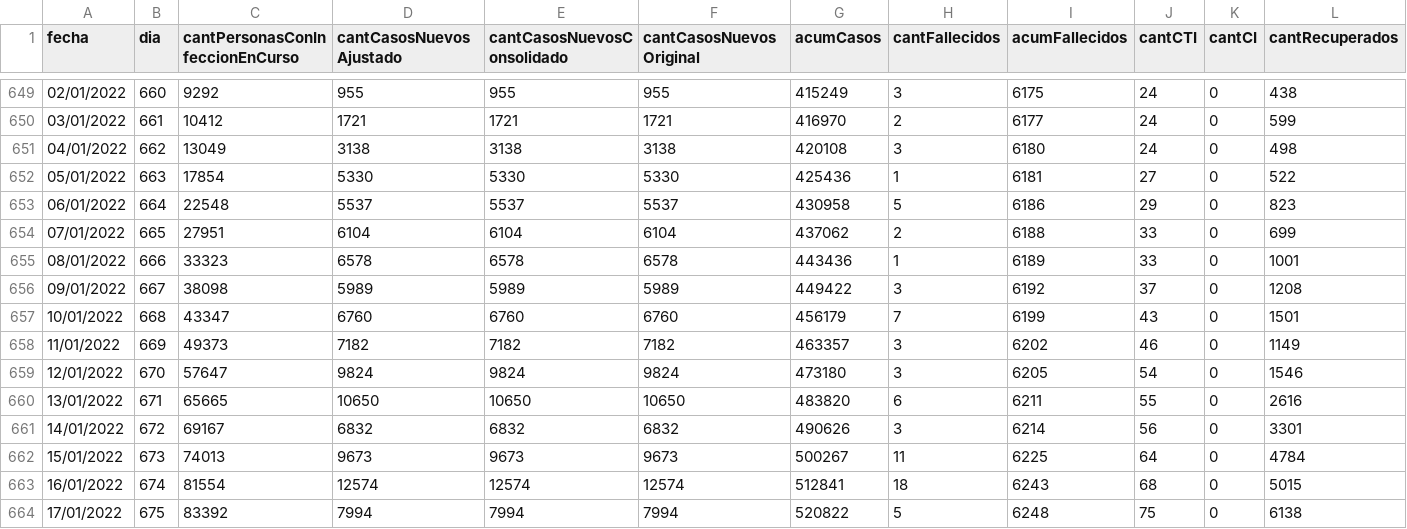
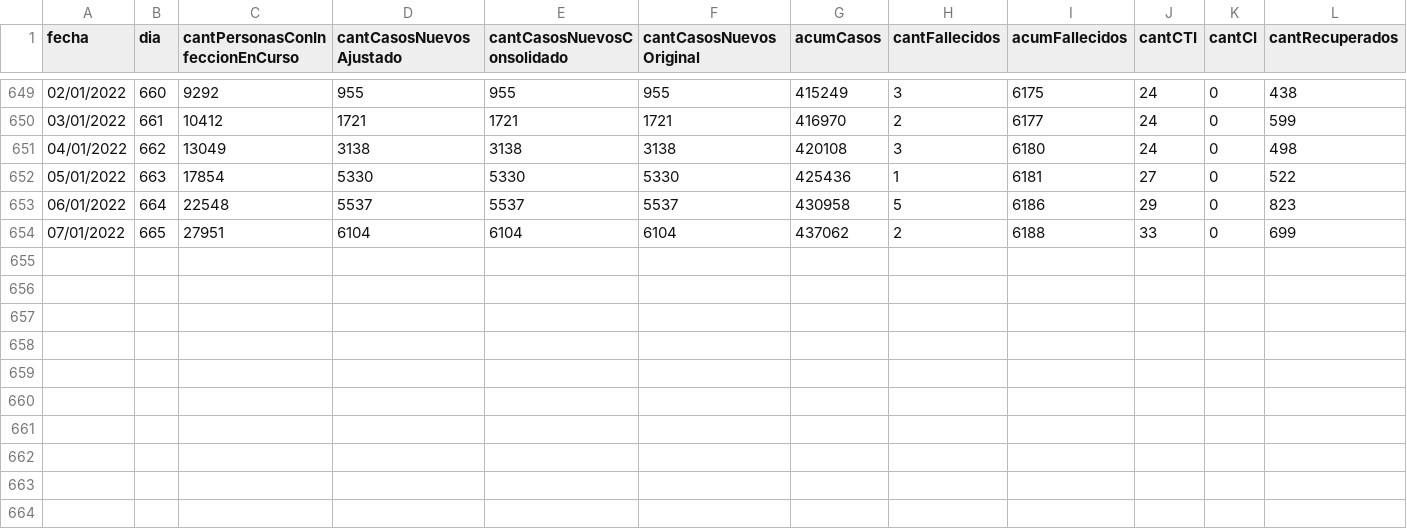
Before and after one commit to GUIAD-COVID/datos-y-visualizaciones-GUIAD, a CSV file: datos/estadisticasUY.csv, drawn as a sheet; only a part is shown, gaps mark what is left out; rows hold the shown columns only; the diff names each change by its address in the sheet, - before the commit and + after, or states it on an @@ line.

```diff
--- a/datos/estadisticasUY.csv
+++ b/datos/estadisticasUY.csv
-row 655: 08/01/2022 | 666 | 33323 | 6578 | 6578 | 6578 | 443436 | 1 | 6189 | 33 | 0 | 1001
-row 656: 09/01/2022 | 667 | 38098 | 5989 | 5989 | 5989 | 449422 | 3 | 6192 | 37 | 0 | 1208
-row 657: 10/01/2022 | 668 | 43347 | 6760 | 6760 | 6760 | 456179 | 7 | 6199 | 43 | 0 | 1501
-row 658: 11/01/2022 | 669 | 49373 | 7182 | 7182 | 7182 | 463357 | 3 | 6202 | 46 | 0 | 1149
-row 659: 12/01/2022 | 670 | 57647 | 9824 | 9824 | 9824 | 473180 | 3 | 6205 | 54 | 0 | 1546
-row 660: 13/01/2022 | 671 | 65665 | 10650 | 10650 | 10650 | 483820 | 6 | 6211 | 55 | 0 | 2616
-row 661: 14/01/2022 | 672 | 69167 | 6832 | 6832 | 6832 | 490626 | 3 | 6214 | 56 | 0 | 3301
-row 662: 15/01/2022 | 673 | 74013 | 9673 | 9673 | 9673 | 500267 | 11 | 6225 | 64 | 0 | 4784
-row 663: 16/01/2022 | 674 | 81554 | 12574 | 12574 | 12574 | 512841 | 18 | 6243 | 68 | 0 | 5015
-row 664: 17/01/2022 | 675 | 83392 | 7994 | 7994 | 7994 | 520822 | 5 | 6248 | 75 | 0 | 6138
```
Also changed, not shown: datos/estadisticasUY_p7nacional.csv, datos/estadisticasUY_porDepto.csv, 2 other files.
